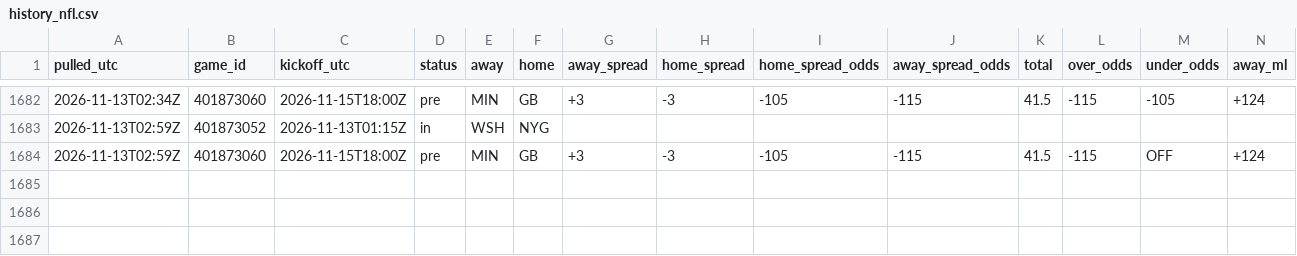
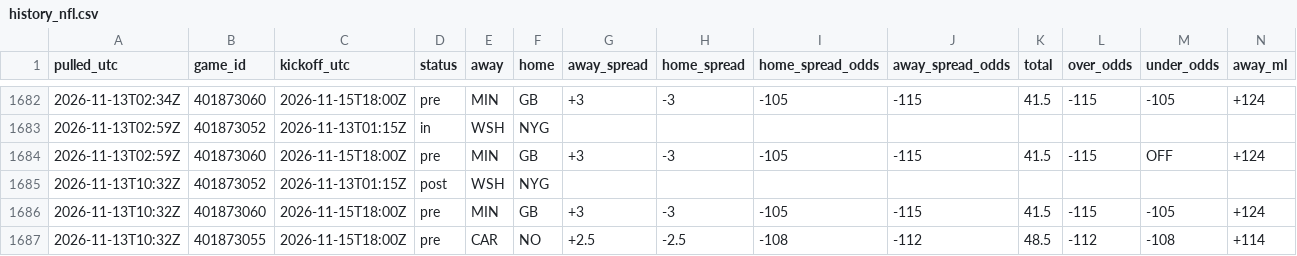
Before and after one commit to tdfarrell/betting-research, a CSV file: data/odds/history_nfl.csv, drawn as a sheet; only a part is shown, gaps mark what is left out; rows hold the shown columns only; the diff names each change by its address in the sheet, - before the commit and + after, or states it on an @@ line.

```diff
--- a/data/odds/history_nfl.csv
+++ b/data/odds/history_nfl.csv
+row 1685: 2026-11-13T10:32Z | 401873052 | 2026-11-13T01:15Z | post | WSH | NYG
+row 1686: 2026-11-13T10:32Z | 401873060 | 2026-11-15T18:00Z | pre | MIN | GB | +3 | -3 | -105 | -115 | 41.5 | -115 | -105 | +124
+row 1687: 2026-11-13T10:32Z | 401873055 | 2026-11-15T18:00Z | pre | CAR | NO | +2.5 | -2.5 | -108 | -112 | 48.5 | -112 | -108 | +114
```
Also changed, not shown: data/nba/injuries.csv, data/nba/lines_close.csv, 49 other files.
